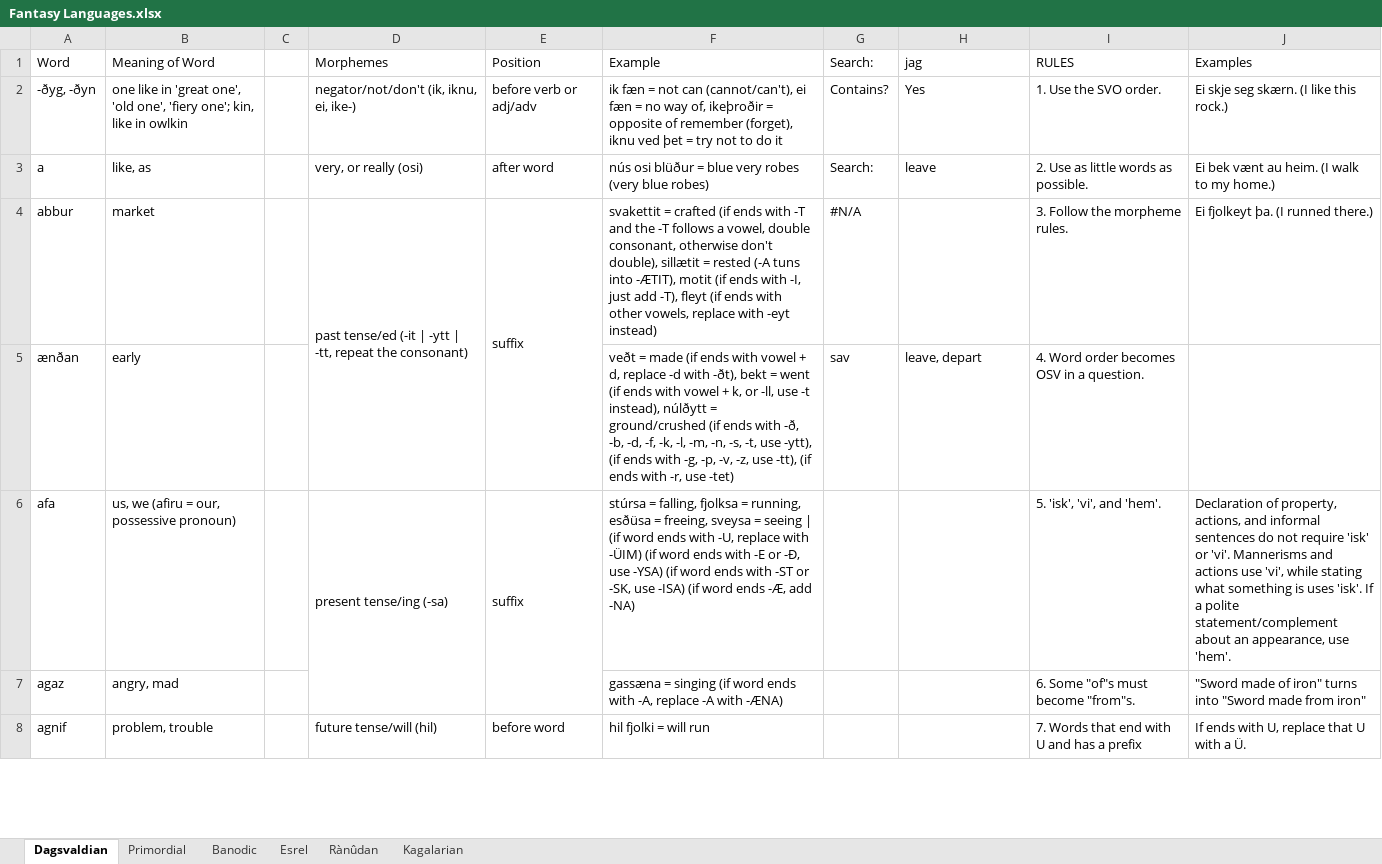
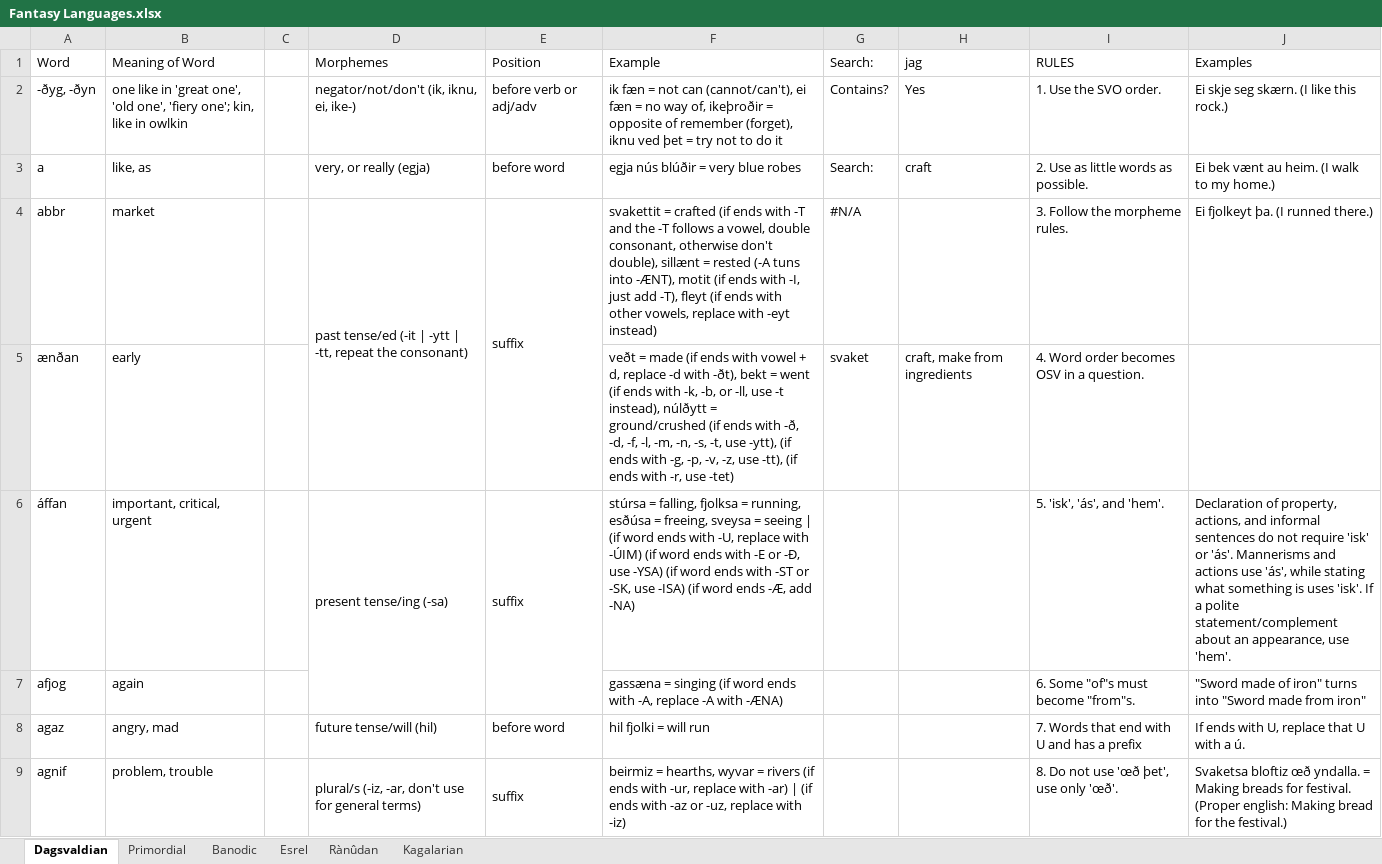
Before and after one commit to Oneo64/Aldpor, an Excel workbook: Conlangs/Fantasy Languages.xlsx, sheet Dagsvaldian, drawn as a sheet; only a part is shown; values as stored, in another font and other column widths than the file's, no cell formats; charts and pictures not drawn; removed rows and columns are numbered as before the commit, all else as after; the diff covers the shown part only; the diff names each change by its address in the sheet, - before the commit and + after, or states it on an @@ line.

```diff
--- a/Conlangs/Fantasy Languages.xlsx (sheet Dagsvaldian)
+++ b/Conlangs/Fantasy Languages.xlsx (sheet Dagsvaldian)
-D3 (Morphemes): very, or really (osi)
+D3 (Morphemes): very, or really (egja)
-E3 (Position): after word
+E3 (Position): before word
-F3 (Example): nús osi blüður = blue very robes (very blue robes)
+F3 (Example): egja nús blúðir = very blue robes
-H3 (jag): leave
+H3 (jag): craft
-A4 (Word): abbur
+A4 (Word): abbr
-F4 (Example): …don't double), sillætit = rested (-A tuns into -ÆTIT), motit (if…
+F4 (Example): …don't double), sillænt = rested (-A tuns into -ÆNT), motit (if…
-F5 (Example): …ends with vowel + k, or -ll, use -t instead), núlðytt = ground/crushed (if ends with -ð, -b, -d, -f, -k, -l, -m,…
+F5 (Example): …ends with -k, -b, or -ll, use -t instead), núlðytt = ground/crushed (if ends with -ð, -d, -f, -l, -m,…
-G5 (Search:): sav
+G5 (Search:): svaket
-H5 (jag): leave, depart
+H5 (jag): craft, make from ingredients
-A6 (Word): afa
+A6 (Word): áffan
-B6 (Meaning of Word): us, we (afiru = our, possessive pronoun)
+B6 (Meaning of Word): important, critical, urgent
-D6:D7 merged
+D6:D7 merged
-E6:E7 merged
+E6:E7 merged
-F6 (Example): …= running, esðüsa = freeing, sveysa = seeing | (if word ends with -U, replace with -ÜIM) (if word…
+F6 (Example): …= running, esðúsa = freeing, sveysa = seeing | (if word ends with -U, replace with -ÚIM) (if word…
-I6 (RULES): 5. 'isk', 'vi', and 'hem'.
+I6 (RULES): 5. 'isk', 'ás', and 'hem'.
-J6 (Examples): …'isk' or 'vi'. Mannerisms and actions use 'vi', while stating…
+J6 (Examples): …'isk' or 'ás'. Mannerisms and actions use 'ás', while stating…
+row 7: afjog | again |  |  |  | gassæna = singing (if word ends with -A, replace -A with -ÆNA) |  |  | 6. Some "of"s must become "from"s. | "Sword made of iron" turns into "Sword made from iron"
-D8 (Morphemes): (empty)
+D8 (Morphemes): future tense/will (hil)
-E8 (Position): (empty)
+E8 (Position): before word
-F8 (Example): gassæna = singing (if word ends with -A, replace -A with -ÆNA)
+F8 (Example): hil fjolki = will run
-I8 (RULES): 6. Some "of"s must become "from"s.
+I8 (RULES): 7. Words that end with U and has a prefix
-J8 (Examples): "Sword made of iron" turns into "Sword made from iron"
+J8 (Examples): If ends with U, replace that U with a ú.
-D9 (Morphemes): future tense/will (hil)
+D9 (Morphemes): plural/s (-iz, -ar, don't use for general terms)
+D9:D10 merged
-E9 (Position): before word
+E9 (Position): suffix
+E9:E10 merged
-F9 (Example): hil fjolki = will run
+F9 (Example): beirmiz = hearths, wyvar = rivers (if ends with -ur, replace with -ar) | (if ends with -az or -uz, replace with -iz)
-I9 (RULES): 7. Words that end with U and has a prefix
+I9 (RULES): 8. Do not use 'œð þet', use only 'œð'.
-J9 (Examples): If ends with U, replace that U with a Ü.
+J9 (Examples): Svaketsa bloftiz œð yndalla. = Making breads for festival. (Proper english: Making bread for the festival.)
```
Also changed, not shown: 109 added rows, 84 removed rows, 276 edited cells and merged cells elsewhere in this sheet, sheet Rànûdan, sheet Esrel, sheet Kagalarian, sheet Banodic, cell formats, 1 other file.
